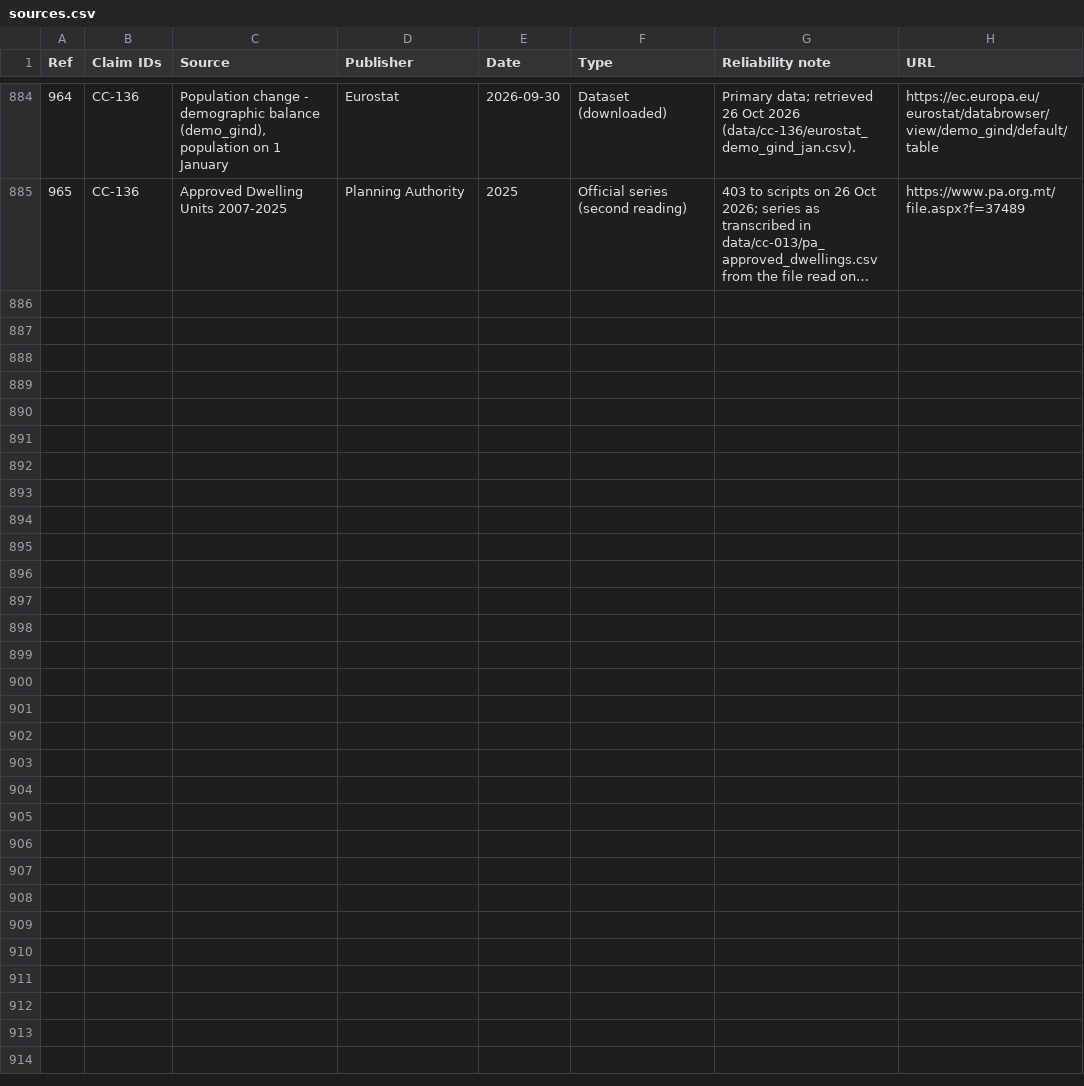
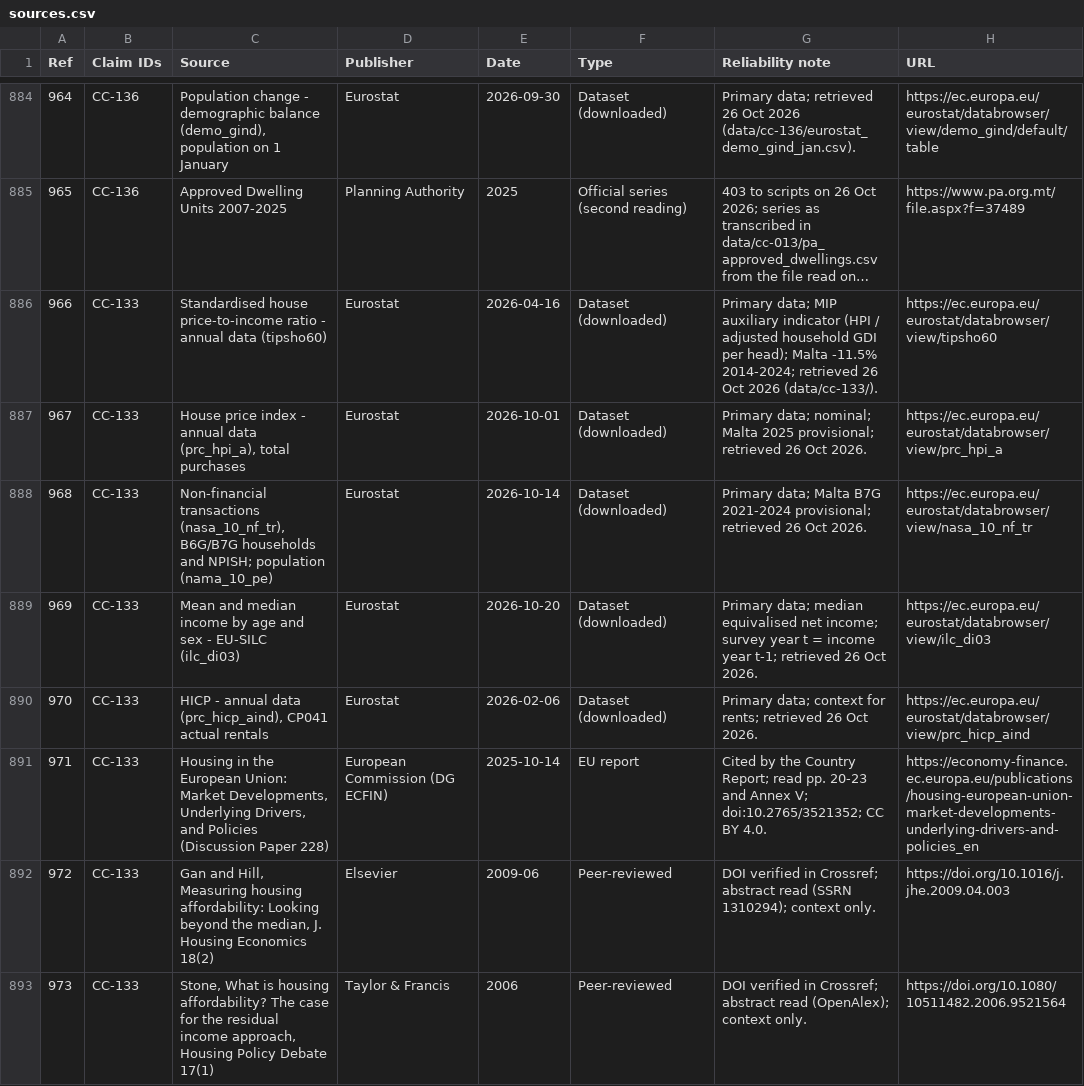
Before and after one commit to leandergrech/Mizien, a CSV file: data/sources.csv, drawn as a sheet; only a part is shown, gaps mark what is left out; long unchanged cells end in …; the diff names each change by its address in the sheet, - before the commit and + after, or states it on an @@ line.

```diff
--- a/data/sources.csv
+++ b/data/sources.csv
+row 886: 966 | CC-133 | Standardised house price-to-income ratio - annual data (tipsho60) | Eurostat | 2026-04-16 | Dataset (downloaded) | Primary data; MIP auxiliary indicator (HPI / adjusted household GDI per head); Malta -11.5% 2014-2024; retrieved 26 Oct 2026 (data/cc-133/). | https://ec.europa.eu/eurostat/databrowser/view/tipsho60
+row 887: 967 | CC-133 | House price index - annual data (prc_hpi_a), total purchases | Eurostat | 2026-10-01 | Dataset (downloaded) | Primary data; nominal; Malta 2025 provisional; retrieved 26 Oct 2026. | https://ec.europa.eu/eurostat/databrowser/view/prc_hpi_a
+row 888: 968 | CC-133 | Non-financial transactions (nasa_10_nf_tr), B6G/B7G households and NPISH; population (nama_10_pe) | Eurostat | 2026-10-14 | Dataset (downloaded) | Primary data; Malta B7G 2021-2024 provisional; retrieved 26 Oct 2026. | https://ec.europa.eu/eurostat/databrowser/view/nasa_10_nf_tr
+row 889: 969 | CC-133 | Mean and median income by age and sex - EU-SILC (ilc_di03) | Eurostat | 2026-10-20 | Dataset (downloaded) | Primary data; median equivalised net income; survey year t = income year t-1; retrieved 26 Oct 2026. | https://ec.europa.eu/eurostat/databrowser/view/ilc_di03
+row 890: 970 | CC-133 | HICP - annual data (prc_hicp_aind), CP041 actual rentals | Eurostat | 2026-02-06 | Dataset (downloaded) | Primary data; context for rents; retrieved 26 Oct 2026. | https://ec.europa.eu/eurostat/databrowser/view/prc_hicp_aind
+row 891: 971 | CC-133 | Housing in the European Union: Market Developments, Underlying Drivers, and Policies (Discussion Paper 228) | European Commission (DG ECFIN) | 2025-10-14 | EU report | Cited by the Country Report; read pp. 20-23 and Annex V; doi:10.2765/3521352; CC BY 4.0. | https://economy-finance.ec.europa.eu/publications/housing-european-union-market-developments-underlying-drivers-and-policies_en
+row 892: 972 | CC-133 | Gan and Hill, Measuring housing affordability: Looking beyond the median, J. Housing Economics 18(2) | Elsevier | 2009-06 | Peer-reviewed | DOI verified in Crossref; abstract read (SSRN 1310294); context only. | https://doi.org/10.1016/j.jhe.2009.04.003
+row 893: 973 | CC-133 | Stone, What is housing affordability? The case for the residual income approach, Housing Policy Debate 17(1) | Taylor & Francis | 2006 | Peer-reviewed | DOI verified in Crossref; abstract read (OpenAlex); context only. | https://doi.org/10.1080/10511482.2006.9521564
```
Also changed, not shown: data/queue.csv, 10 other files.
